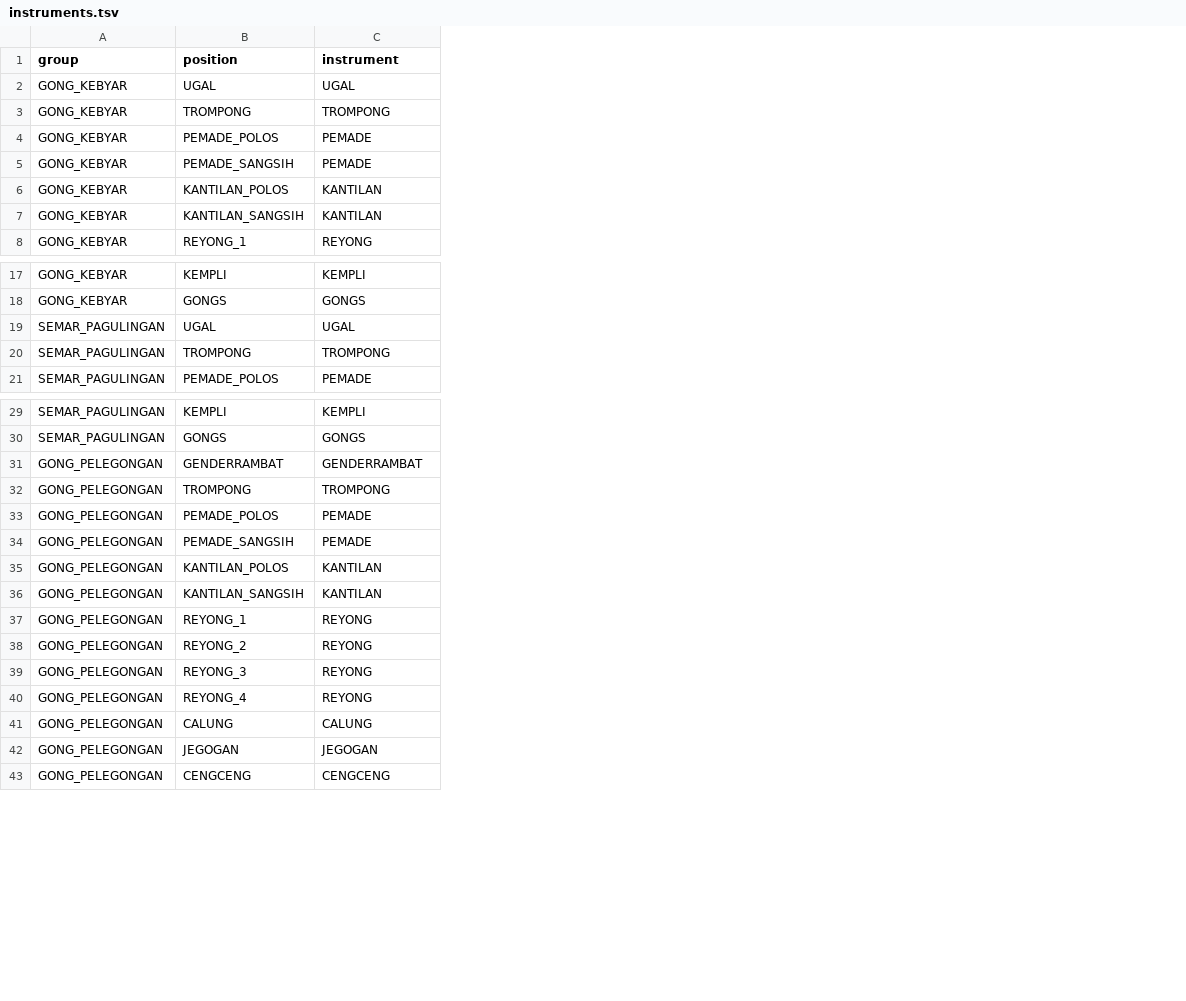
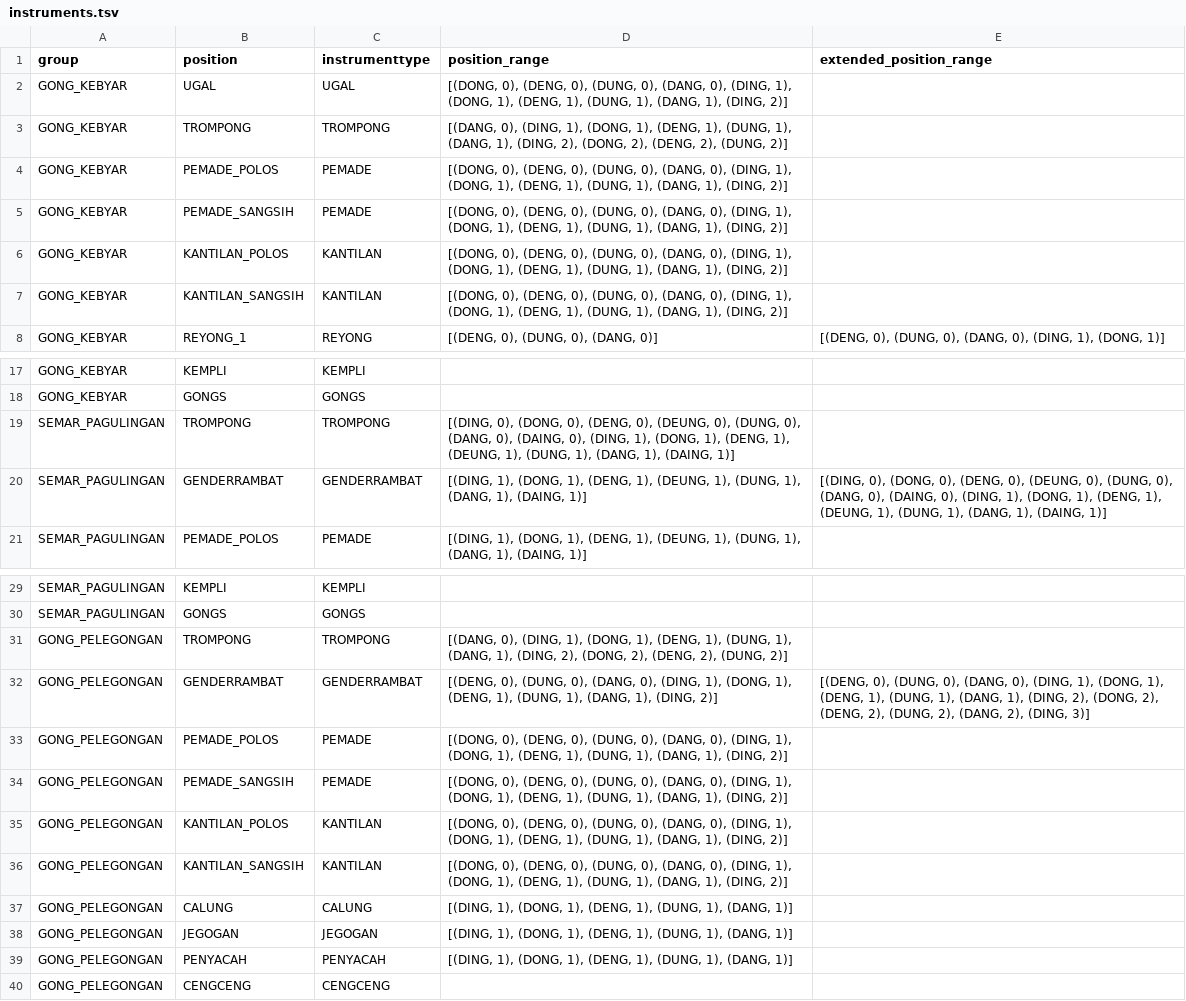
Before and after one commit to marcpaelinck/gamelan-notation, a TSV file: data/instruments/instruments.tsv, drawn as a sheet; only a part is shown, gaps mark what is left out; removed rows and columns are numbered as before the commit, all else as after; the diff names each change by its address in the sheet, - before the commit and + after, or states it on an @@ line.

Commit message:
Added instrument rules handling, corrected grace note bug

```diff
--- a/data/instruments/instruments.tsv
+++ b/data/instruments/instruments.tsv
+column D (position_range), rows 2-8: [(DONG, 0), (DENG, 0), (DUNG, 0), (DANG, 0), (DING, 1), (DONG, 1), (DENG, 1), (DUNG, 1), (DANG, 1), (DING, 2)] | [(DANG, 0), (DING, 1), (DONG, 1), (DENG, 1), (DUNG, 1), (DANG, 1), (DING, 2), (DONG, 2), (DENG, 2), (DUNG, 2)] | [(DONG, 0), (DENG, 0), (DUNG, 0), (DANG, 0), (DING, 1), (DONG, 1), (DENG, 1), (DUNG, 1), (DANG, 1), (DING, 2)] | [(DONG, 0), (DENG, 0), (DUNG, 0), (DANG, 0), (DING, 1), (DONG, 1), (DENG, 1), (DUNG, 1), (DANG, 1), (DING, 2)] | [(DONG, 0), (DENG, 0), (DUNG, 0), (DANG, 0), (DING, 1), (DONG, 1), (DENG, 1), (DUNG, 1), (DANG, 1), (DING, 2)] | [(DONG, 0), (DENG, 0), (DUNG, 0), (DANG, 0), (DING, 1), (DONG, 1), (DENG, 1), (DUNG, 1), (DANG, 1), (DING, 2)] | [(DENG, 0), (DUNG, 0), (DANG, 0)]; row 19: [(DING, 0), (DONG, 0), (DENG, 0), (DEUNG, 0), (DUNG, 0), (DANG, 0), (DAING, 0), (DING, 1), (DONG, 1), (DENG, 1), (DEUNG, 1), (DUNG, 1), (DANG, 1), (DAING, 1)]; row 21: [(DING, 1), (DONG, 1), (DENG, 1), (DEUNG, 1), (DUNG, 1), (DANG, 1), (DAING, 1)]; rows 32-38: [(DENG, 0), (DUNG, 0), (DANG, 0), (DING, 1), (DONG, 1), (DENG, 1), (DUNG, 1), (DANG, 1), (DING, 2)] | [(DONG, 0), (DENG, 0), (DUNG, 0), (DANG, 0), (DING, 1), (DONG, 1), (DENG, 1), (DUNG, 1), (DANG, 1), (DING, 2)] | [(DONG, 0), (DENG, 0), (DUNG, 0), (DANG, 0), (DING, 1), (DONG, 1), (DENG, 1), (DUNG, 1), (DANG, 1), (DING, 2)] | [(DONG, 0), (DENG, 0), (DUNG, 0), (DANG, 0), (DING, 1), (DONG, 1), (DENG, 1), (DUNG, 1), (DANG, 1), (DING, 2)] | [(DONG, 0), (DENG, 0), (DUNG, 0), (DANG, 0), (DING, 1), (DONG, 1), (DENG, 1), (DUNG, 1), (DANG, 1), (DING, 2)] | [(DING, 1), (DONG, 1), (DENG, 1), (DUNG, 1), (DANG, 1)] | [(DING, 1), (DONG, 1), (DENG, 1), (DUNG, 1), (DANG, 1)]
+column E (extended_position_range), row 8: [(DENG, 0), (DUNG, 0), (DANG, 0), (DING, 1), (DONG, 1)]; row 32: [(DENG, 0), (DUNG, 0), (DANG, 0), (DING, 1), (DONG, 1), (DENG, 1), (DUNG, 1), (DANG, 1), (DING, 2), (DONG, 2), (DENG, 2), (DUNG, 2), (DANG, 2), (DING, 3)]
-C1: instrument
+C1: instrumenttype
-row 19: SEMAR_PAGULINGAN | UGAL | UGAL
+row 20: SEMAR_PAGULINGAN | GENDERRAMBAT | GENDERRAMBAT | [(DING, 1), (DONG, 1), (DENG, 1), (DEUNG, 1), (DUNG, 1), (DANG, 1), (DAING, 1)] | [(DING, 0), (DONG, 0), (DENG, 0), (DEUNG, 0), (DUNG, 0), (DANG, 0), (DAING, 0), (DING, 1), (DONG, 1), (DENG, 1), (DEUNG, 1), (DUNG, 1), (DANG, 1), (DAING, 1)]
@@ row 32 moved to row 31: GONG_PELEGONGAN @@
-row 37: GONG_PELEGONGAN | REYONG_1 | REYONG
-row 38: GONG_PELEGONGAN | REYONG_2 | REYONG
-row 39: GONG_PELEGONGAN | REYONG_3 | REYONG
-row 40: GONG_PELEGONGAN | REYONG_4 | REYONG
+row 39: GONG_PELEGONGAN | PENYACAH | PENYACAH | [(DING, 1), (DONG, 1), (DENG, 1), (DUNG, 1), (DANG, 1)]
```
Also changed, not shown: 45 other files.
